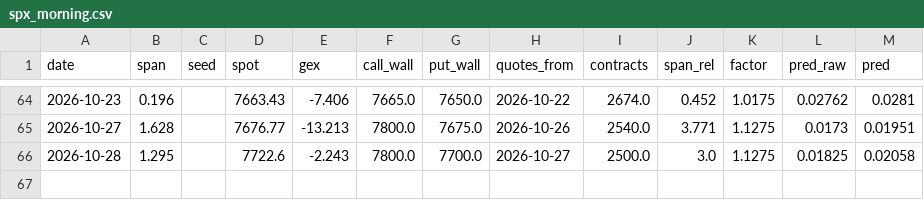
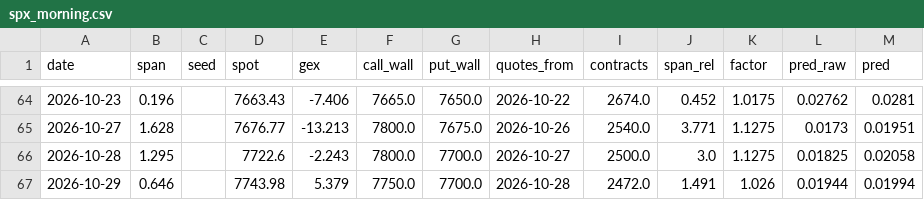
Before and after one commit to vannaflow1/nasdaq-bot, a CSV file: knowledge/spx_morning.csv, drawn as a sheet; only a part is shown, gaps mark what is left out; the diff names each change by its address in the sheet, - before the commit and + after, or states it on an @@ line.

```diff
--- a/knowledge/spx_morning.csv
+++ b/knowledge/spx_morning.csv
+row 67: 2026-10-29 | 0.646 |  | 7743.98 | 5.379 | 7750.0 | 7700.0 | 2026-10-28 | 2472.0 | 1.491 | 1.026 | 0.01944 | 0.01994
```
Also changed, not shown: 4 other files.
